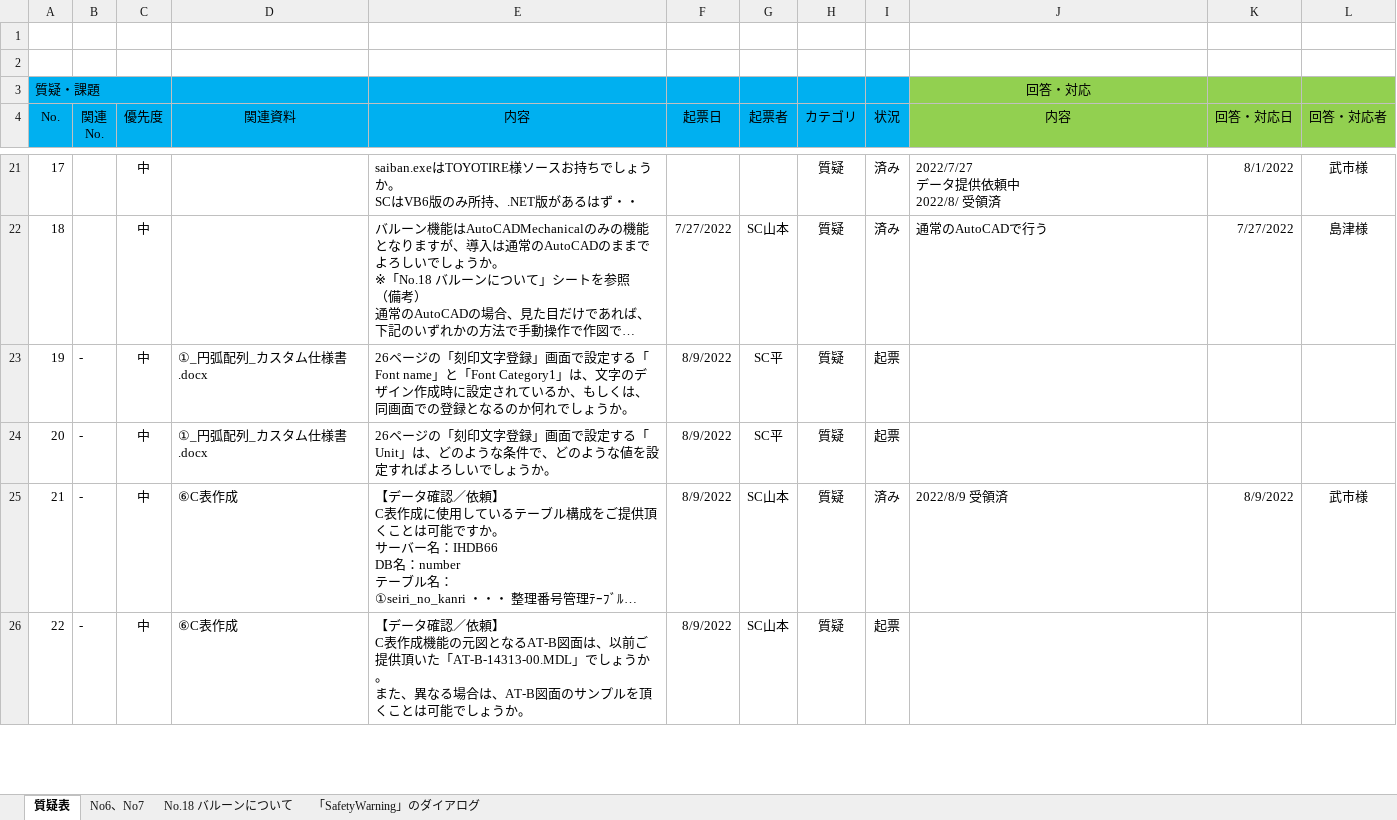
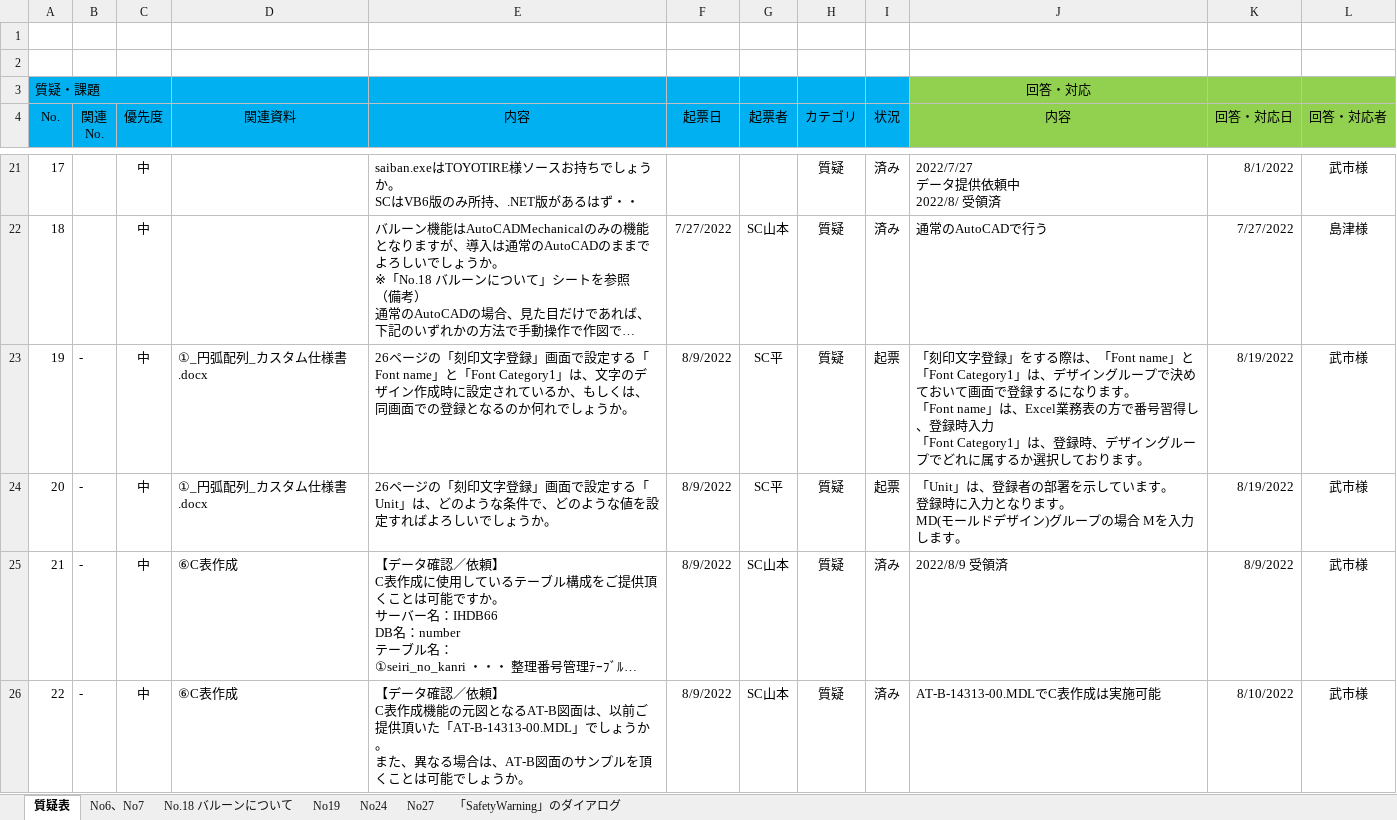
Before and after one commit to ichiro-uehara/TOYOTIRE_BRAND, an Excel workbook: 質疑表/TOYOTIRE_質疑表.xlsx, sheet 質疑表, drawn as a sheet; only a part is shown, gaps mark what is left out; long unchanged cells end in …; values as stored, in another font and other column widths than the file's, no borders; conditional formats not drawn; ↵ is a line break in a cell; the diff covers the shown part only; the diff names each change by its address in the sheet, - before the commit and + after, or states it on an @@ line.

```diff
--- a/質疑表/TOYOTIRE_質疑表.xlsx (sheet 質疑表)
+++ b/質疑表/TOYOTIRE_質疑表.xlsx (sheet 質疑表)
+sheet tab: No19
+sheet tab: No24
+sheet tab: No27
-J23 (内容): (empty)
+J23 (内容): 「刻印文字登録」をする際は、「Font name」と「Font Category1」は、デザイングループで決めておいて画面で登録するになります。 ↵ 「Font name」は、Excel業務表の方で番号習得し、登録時入力 ↵ 「Font Category1」は、登録時、デザイングループでどれに属するか選択しております。
-K23:K24 (回答・対応日): (empty)
+K23:K24 (回答・対応日): 8/19/2022
-L23:L24 (回答・対応者): (empty)
+L23:L24 (回答・対応者): 武市様
-J24 (内容): (empty)
+J24 (内容): 「Unit」は、登録者の部署を示しています。 ↵ 登録時に入力となります。 ↵ MD(モールドデザイン)グループの場合 Mを入力します。
-I26 (状況): 起票
+I26 (状況): 済み
-J26 (内容): (empty)
+J26 (内容): AT-B-14313-00.MDLでC表作成は実施可能
-K26 (回答・対応日): (empty)
+K26 (回答・対応日): 8/10/2022
-L26 (回答・対応者): (empty)
+L26 (回答・対応者): 武市様
```
Also changed, not shown: 74 edited cells elsewhere in this sheet, charts or pictures.
